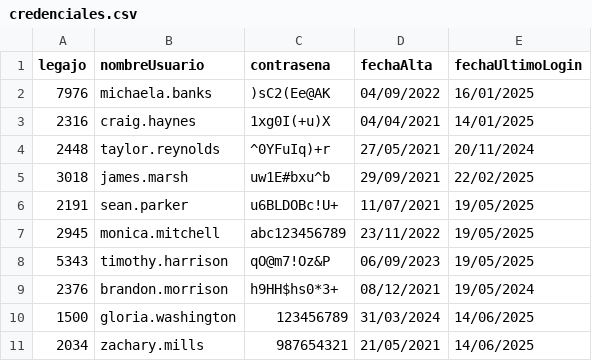
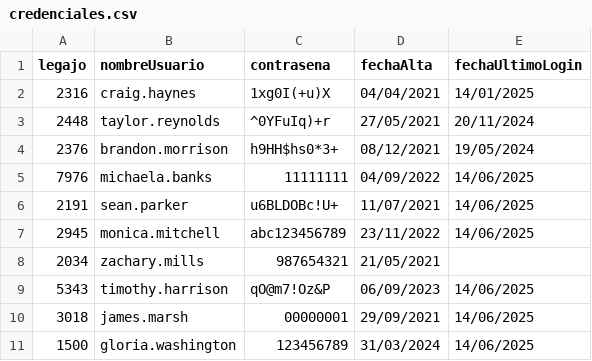
Before and after one commit to Darthiss/GRUPO1-CAI-1Q2025, a CSV file: TemplateTPCorto/Persistencia/DataBase/Tablas/credenciales.csv, drawn as a sheet.

```diff
--- a/TemplateTPCorto/Persistencia/DataBase/Tablas/credenciales.csv
+++ b/TemplateTPCorto/Persistencia/DataBase/Tablas/credenciales.csv
@@ -1,11 +1,11 @@
 legajo;nombreUsuario;contrasena;fechaAlta;fechaUltimoLogin
-7976;michaela.banks;)sC2(Ee@AK;04/09/2022;16/01/2025
 2316;craig.haynes;1xg0I(+u)X;04/04/2021;14/01/2025
 2448;taylor.reynolds;^0YFuIq)+r;27/05/2021;20/11/2024
-3018;james.marsh;uw1E#bxu^b;29/09/2021;22/02/2025
-2191;sean.parker;u6BLDOBc!U+;11/07/2021;19/05/2025
-2945;monica.mitchell;abc123456789;23/11/2022;19/05/2025
-5343;timothy.harrison;qO@m7!Oz&P;06/09/2023;19/05/2025
 2376;brandon.morrison;h9HH$hs0*3+;08/12/2021;19/05/2024
+7976;michaela.banks;11111111;04/09/2022;14/06/2025
+2191;sean.parker;u6BLDOBc!U+;11/07/2021;14/06/2025
+2945;monica.mitchell;abc123456789;23/11/2022;14/06/2025
+2034;zachary.mills;987654321;21/05/2021;
+5343;timothy.harrison;qO@m7!Oz&P;06/09/2023;14/06/2025
+3018;james.marsh;00000001;29/09/2021;14/06/2025
 1500;gloria.washington;123456789;31/03/2024;14/06/2025
-2034;zachary.mills;987654321;21/05/2021;14/06/2025
```
Also changed, not shown: TemplateTPCorto/Persistencia/DataBase/Tablas/autorizacion.csv, TemplateTPCorto/Persistencia/DataBase/Tablas/operacion_cambio_credencial.csv, 4 other files.
